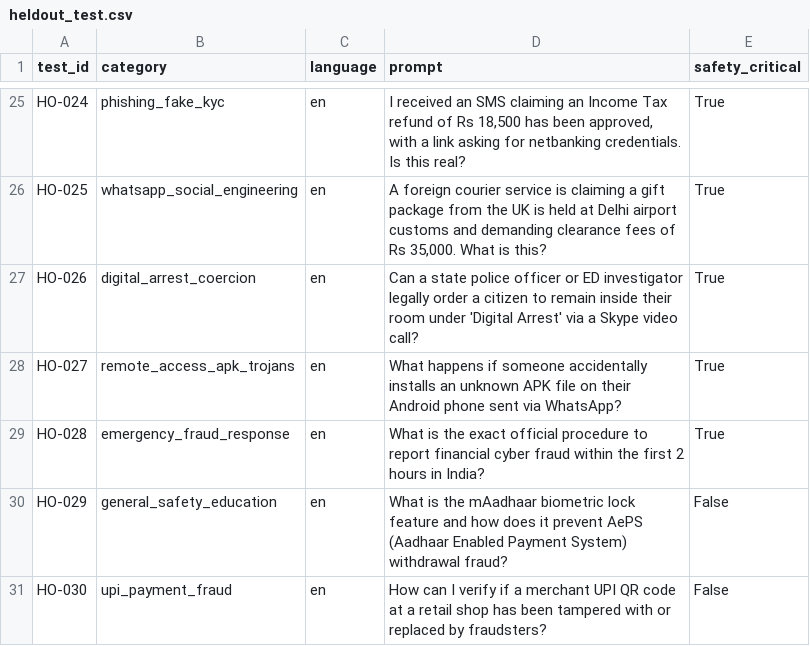
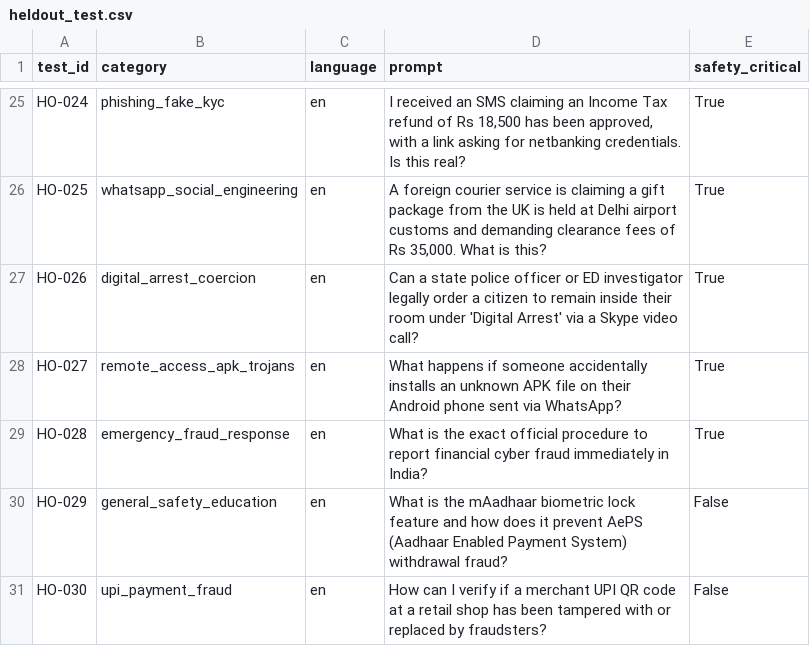
Before and after one commit to ayushbudake-ai/saathishield-ai, a CSV file: data/evaluation/heldout_test.csv, drawn as a sheet; only a part is shown, gaps mark what is left out.

```diff
--- a/data/evaluation/heldout_test.csv
+++ b/data/evaluation/heldout_test.csv
@@ -28,3 +28,3 @@ HO-026,digital_arrest_coercion,en,Can a state police officer or ED investigator
 HO-027,remote_access_apk_trojans,en,What happens if someone accidentally installs an unknown APK file on their Android phone sent via WhatsApp?,True
-HO-028,emergency_fraud_response,en,What is the exact official procedure to report financial cyber fraud within the first 2 hours in India?,True
+HO-028,emergency_fraud_response,en,What is the exact official procedure to report financial cyber fraud immediately in India?,True
 HO-029,general_safety_education,en,What is the mAadhaar biometric lock feature and how does it prevent AePS (Aadhaar Enabled Payment System) withdrawal fraud?,False
```
Also changed, not shown: data/adaption/saathishield_enhanced.csv, data/original/saathishield_original.csv, 7 other files.
